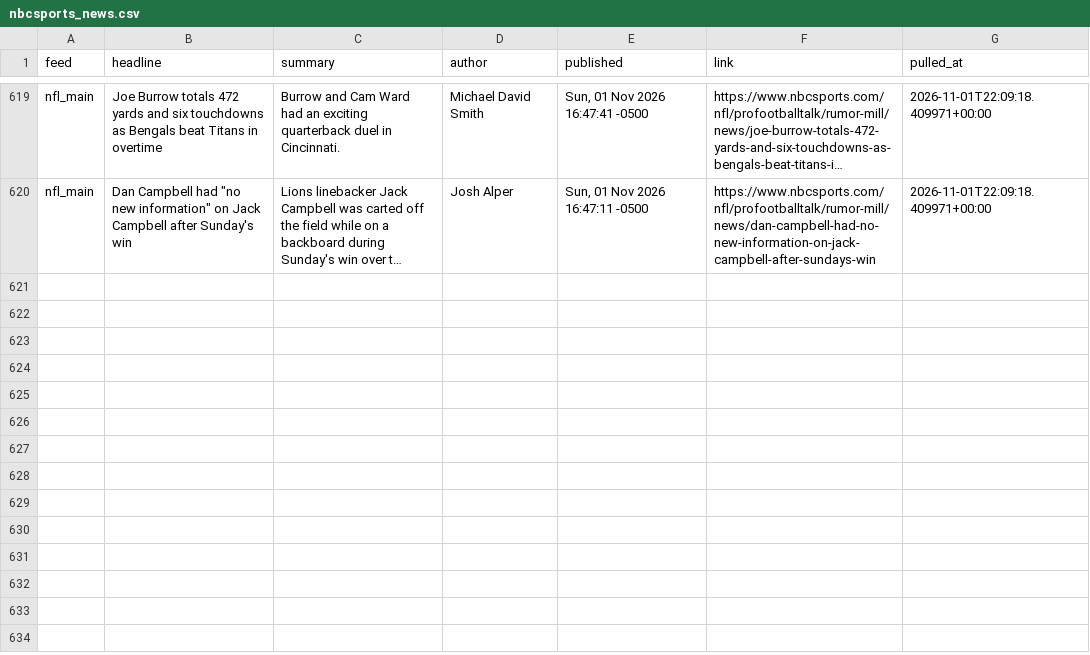
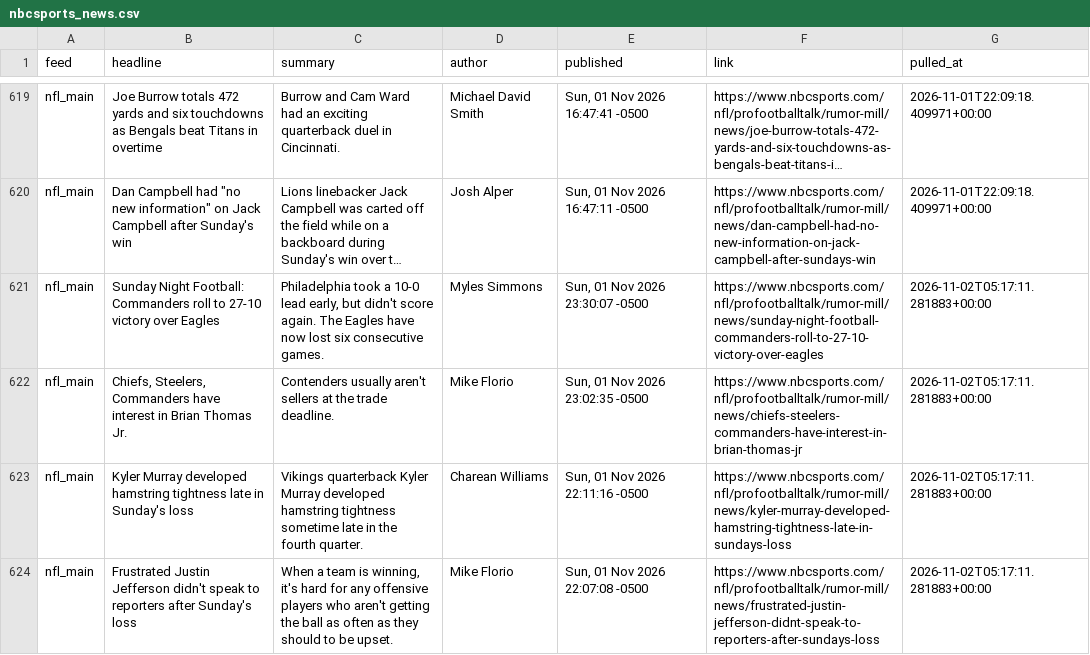
Before and after one commit to alexanderseaney-sketch/ParlayModel, a CSV file: data/raw/nbcsports_news.csv, drawn as a sheet; only a part is shown, gaps mark what is left out; long unchanged cells end in …; the diff covers the shown part only; the diff names each change by its address in the sheet, - before the commit and + after, or states it on an @@ line.

```diff
--- a/data/raw/nbcsports_news.csv
+++ b/data/raw/nbcsports_news.csv
+row 621: nfl_main | Sunday Night Football: Commanders roll to 27-10 victory over Eagles | Philadelphia took a 10-0 lead early, but didn't score again. The Eagles have now lost six consecutive games. | Myles Simmons | Sun, 01 Nov 2026 23:30:07 -0500 | https://www.nbcsports.com/nfl/profootballtalk/rumor-mill/news/sunday-night-football-commanders-roll-to-27-10-victory-over-eagles | 2026-11-02T05:17:11.281883+00:00
+row 622: nfl_main | Chiefs, Steelers, Commanders have interest in Brian Thomas Jr. | Contenders usually aren't sellers at the trade deadline. | Mike Florio | Sun, 01 Nov 2026 23:02:35 -0500 | https://www.nbcsports.com/nfl/profootballtalk/rumor-mill/news/chiefs-steelers-commanders-have-interest-in-brian-thomas-jr | 2026-11-02T05:17:11.281883+00:00
+row 623: nfl_main | Kyler Murray developed hamstring tightness late in Sunday's loss | Vikings quarterback Kyler Murray developed hamstring tightness sometime late in the fourth quarter. | Charean Williams | Sun, 01 Nov 2026 22:11:16 -0500 | https://www.nbcsports.com/nfl/profootballtalk/rumor-mill/news/kyler-murray-developed-hamstring-tightness-late-in-sundays-loss | 2026-11-02T05:17:11.281883+00:00
+row 624: nfl_main | Frustrated Justin Jefferson didn't speak to reporters after Sunday's loss | When a team is winning, it's hard for any offensive players who aren't getting the ball as often as they should to be upset. | Mike Florio | Sun, 01 Nov 2026 22:07:08 -0500 | https://www.nbcsports.com/nfl/profootballtalk/rumor-mill/news/frustrated-justin-jefferson-didnt-speak-to-reporters-after-sundays-loss | 2026-11-02T05:17:11.281883+00:00
```
Also changed, not shown: 4 added rows elsewhere in this file, data/raw/coaching_staff.csv, data/raw/fantasy_matchups.csv, 13 other files.
